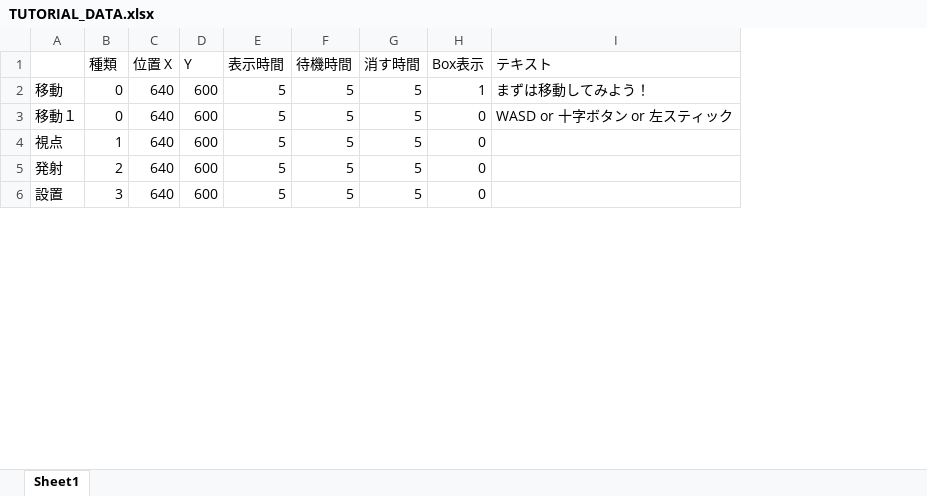
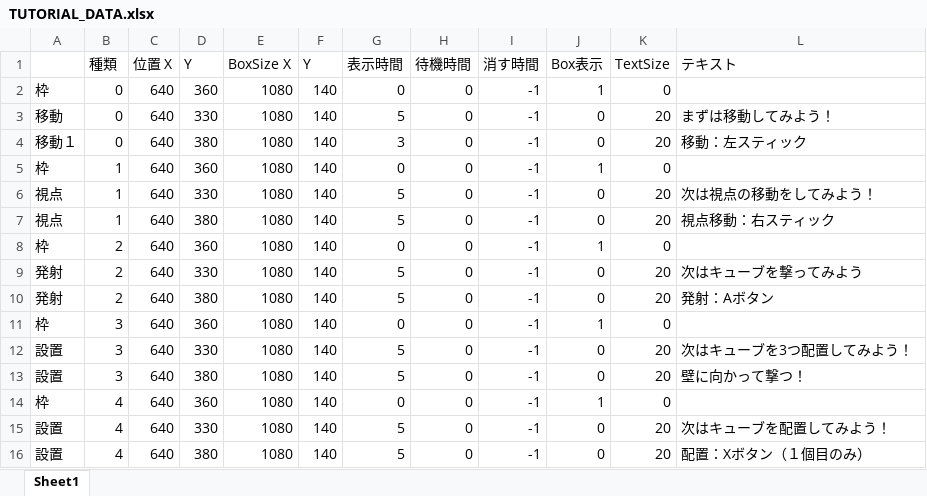
Before and after one commit to keisuke0211/pixel, an Excel workbook: data/GAMEDATA/TEXT/TUTORIAL_DATA.xlsx, sheet Sheet1, drawn as a sheet; only a part is shown; values as stored, in another font and other column widths than the file's, no cell formats; addresses are those after the commit; the diff covers the shown part only; the diff names each change by its address in the sheet, - before the commit and + after, or states it on an @@ line.

```diff
--- a/data/GAMEDATA/TEXT/TUTORIAL_DATA.xlsx (sheet Sheet1)
+++ b/data/GAMEDATA/TEXT/TUTORIAL_DATA.xlsx (sheet Sheet1)
+column E (BoxSize X), rows 3-4: 1080 | 1080; row 6: 1080; row 9: 1080; row 12: 1080
+column F (Y), rows 3-4: 140 | 140; row 6: 140; row 9: 140; row 12: 140
+column K (TextSize), rows 3-4: 20 | 20; row 6: 20; row 9: 20; row 12: 20
+row 2: 枠 | 0 | 640 | 360 | 1080 | 140 | 0 | 0 | -1 | 1 | 0
-D3 (Y): 600
+D3 (Y): 330
-H3:H4 (待機時間): 5
+H3:H4 (待機時間): 0
-I3:I4 (消す時間): 5
+I3:I4 (消す時間): -1
-J3 (Box表示): 1
+J3 (Box表示): 0
-D4 (Y): 600
+D4 (Y): 380
-G4 (表示時間): 5
+G4 (表示時間): 3
-L4 (テキスト): WASD or 十字ボタン or 左スティック
+L4 (テキスト): 移動：左スティック
+row 5: 枠 | 1 | 640 | 360 | 1080 | 140 | 0 | 0 | -1 | 1 | 0
-D6 (Y): 600
+D6 (Y): 330
-H6 (待機時間): 5
+H6 (待機時間): 0
-I6 (消す時間): 5
+I6 (消す時間): -1
-L6 (テキスト): (empty)
+L6 (テキスト): 次は視点の移動をしてみよう！
+row 7: 視点 | 1 | 640 | 380 | 1080 | 140 | 5 | 0 | -1 | 0 | 20 | 視点移動：右スティック
+row 8: 枠 | 2 | 640 | 360 | 1080 | 140 | 0 | 0 | -1 | 1 | 0
-D9 (Y): 600
+D9 (Y): 330
-H9 (待機時間): 5
+H9 (待機時間): 0
-I9 (消す時間): 5
+I9 (消す時間): -1
-L9 (テキスト): (empty)
+L9 (テキスト): 次はキューブを撃ってみよう
+row 10: 発射 | 2 | 640 | 380 | 1080 | 140 | 5 | 0 | -1 | 0 | 20 | 発射：Aボタン
+row 11: 枠 | 3 | 640 | 360 | 1080 | 140 | 0 | 0 | -1 | 1 | 0
-D12 (Y): 600
+D12 (Y): 330
-H12 (待機時間): 5
+H12 (待機時間): 0
-I12 (消す時間): 5
+I12 (消す時間): -1
-L12 (テキスト): (empty)
+L12 (テキスト): 次はキューブを3つ配置してみよう！
+row 13: 設置 | 3 | 640 | 380 | 1080 | 140 | 5 | 0 | -1 | 0 | 20 | 壁に向かって撃つ！
+row 14: 枠 | 4 | 640 | 360 | 1080 | 140 | 0 | 0 | -1 | 1 | 0
+row 15: 設置 | 4 | 640 | 330 | 1080 | 140 | 5 | 0 | -1 | 0 | 20 | 次はキューブを配置してみよう！
+row 16: 設置 | 4 | 640 | 380 | 1080 | 140 | 5 | 0 | -1 | 0 | 20 | 配置：Xボタン（１個目のみ）
```
Also changed, not shown: 8 added rows, 1 removed row and 5 edited cells elsewhere in this sheet, cell formats, data/ゲームデータ.xlsx, 7 other files.
